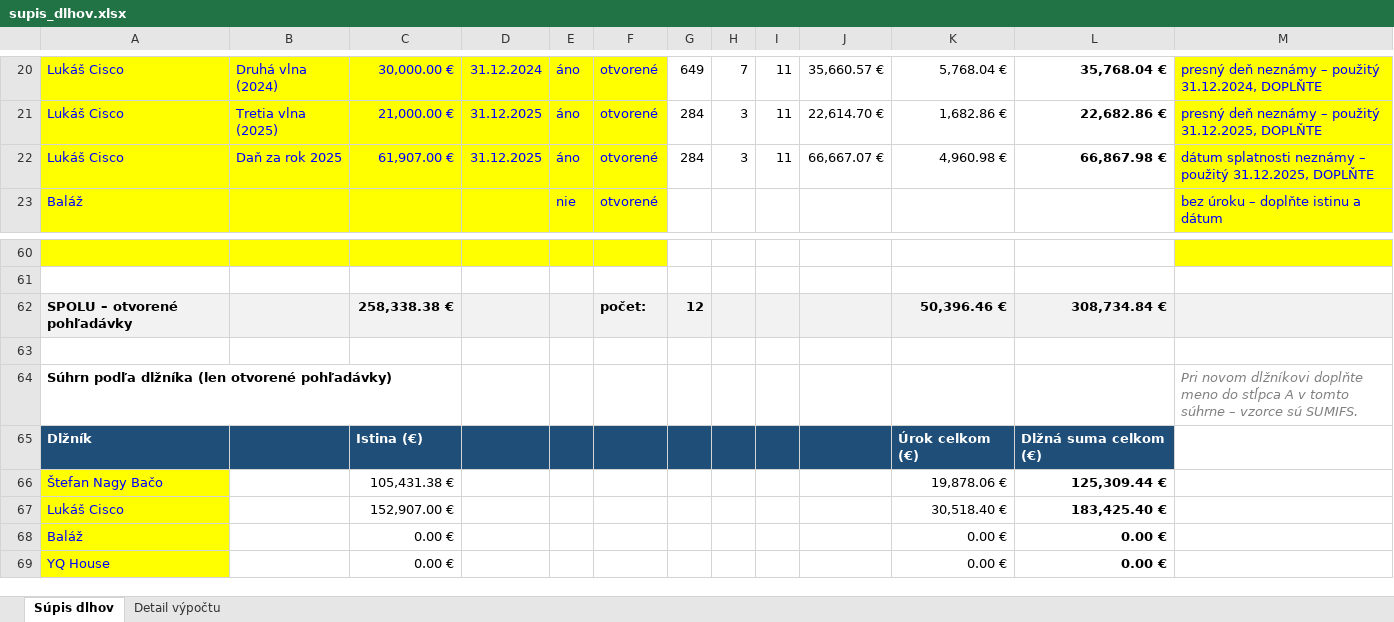
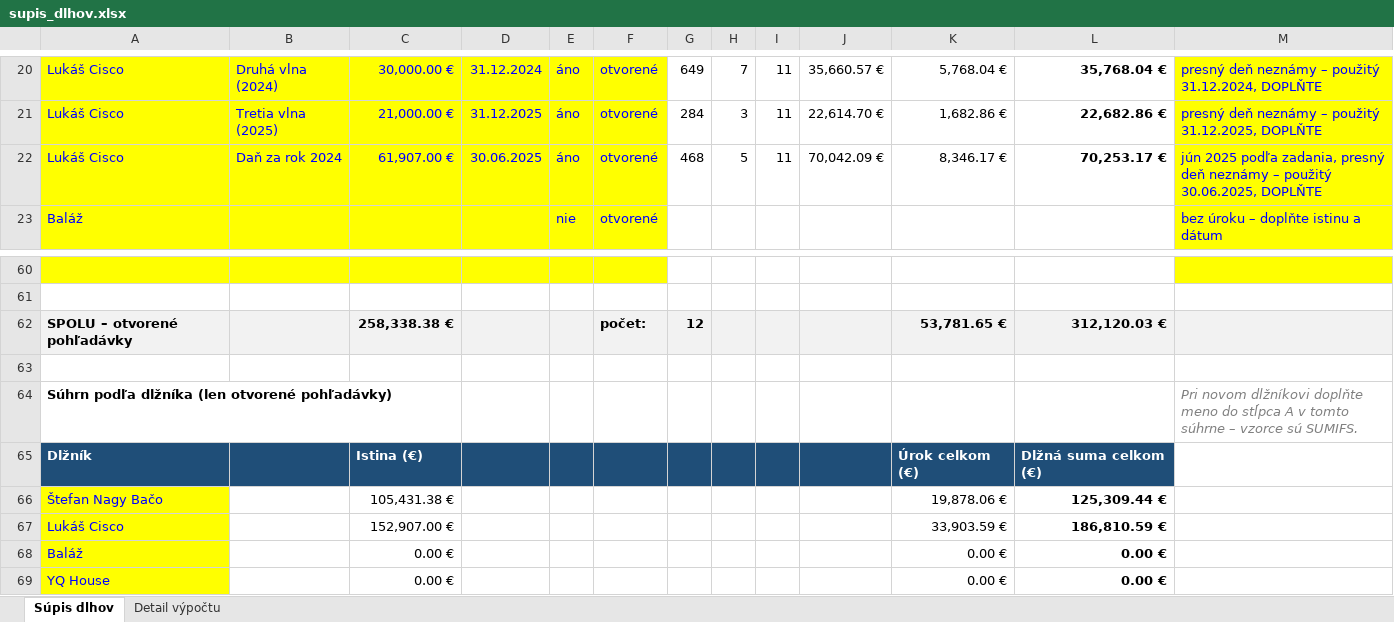
Before and after one commit to Lubo585/Lubo585, an Excel workbook: supis_dlhov.xlsx, sheet Súpis dlhov, drawn as a sheet; only a part is shown, gaps mark what is left out; values as stored, in another font and other column widths than the file's, no borders; the diff names each change by its address in the sheet, - before the commit and + after, or states it on an @@ line.

```diff
--- a/supis_dlhov.xlsx (sheet Súpis dlhov)
+++ b/supis_dlhov.xlsx (sheet Súpis dlhov)
-B22: Daň za rok 2025
+B22: Daň za rok 2024
-D22: 31.12.2025
+D22: 30.06.2025
-G22: 284
+G22: 468
-H22: 3
+H22: 5
-J22: 66,667.07 €
+J22: 70,042.09 €
-K22: 4,960.98 €
+K22: 8,346.17 €
-L22: 66,867.98 €
+L22: 70,253.17 €
-M22: dátum splatnosti neznámy – použitý 31.12.2025, DOPLŇTE
+M22: jún 2025 podľa zadania, presný deň neznámy – použitý 30.06.2025, DOPLŇTE
-K62: 50,396.46 €
+K62: 53,781.65 €
-L62: 308,734.84 €
+L62: 312,120.03 €
-K67: 30,518.40 €
+K67: 33,903.59 €
-L67: 183,425.40 €
+L67: 186,810.59 €
```
